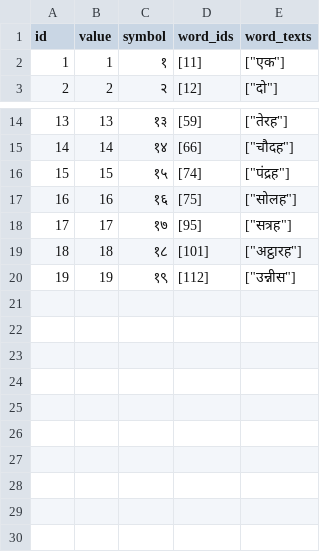
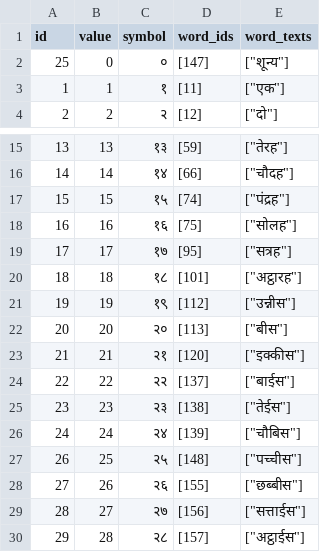
Before and after one commit to elimu-ai/webapp, a CSV file: src/main/resources/db/content_TEST/hin/numbers.csv, drawn as a sheet; only a part is shown, gaps mark what is left out.

```diff
--- a/src/main/resources/db/content_TEST/hin/numbers.csv
+++ b/src/main/resources/db/content_TEST/hin/numbers.csv
@@ -1,2 +1,3 @@
 id,value,symbol,word_ids,word_texts
+25,0,०,[147],"[""शून्य""]"
 1,1,१,[11],"[""एक""]"
@@ -20 +21,10 @@ id,value,symbol,word_ids,word_texts
 19,19,१९,[112],"[""उन्नीस""]"
+20,20,२०,[113],"[""बीस""]"
+21,21,२१,[120],"[""इक्कीस""]"
+22,22,२२,[137],"[""बाईस""]"
+23,23,२३,[138],"[""तेईस""]"
+24,24,२४,[139],"[""चौबिस""]"
+26,25,२५,[148],"[""पच्चीस""]"
+27,26,२६,[155],"[""छब्बीस""]"
+28,27,२७,[156],"[""सत्ताईस""]"
+29,28,२८,[157],"[""अट्ठाईस""]"
```
Also changed, not shown: src/main/resources/db/content_TEST/hin/allophones.csv, src/main/resources/db/content_TEST/hin/emojis.csv, 4 other files.
